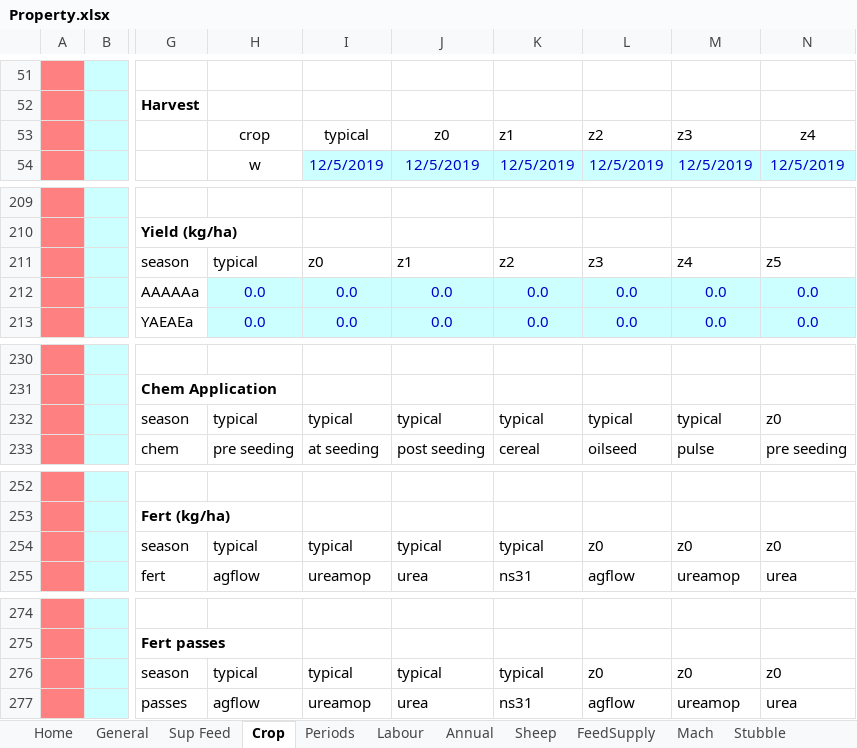
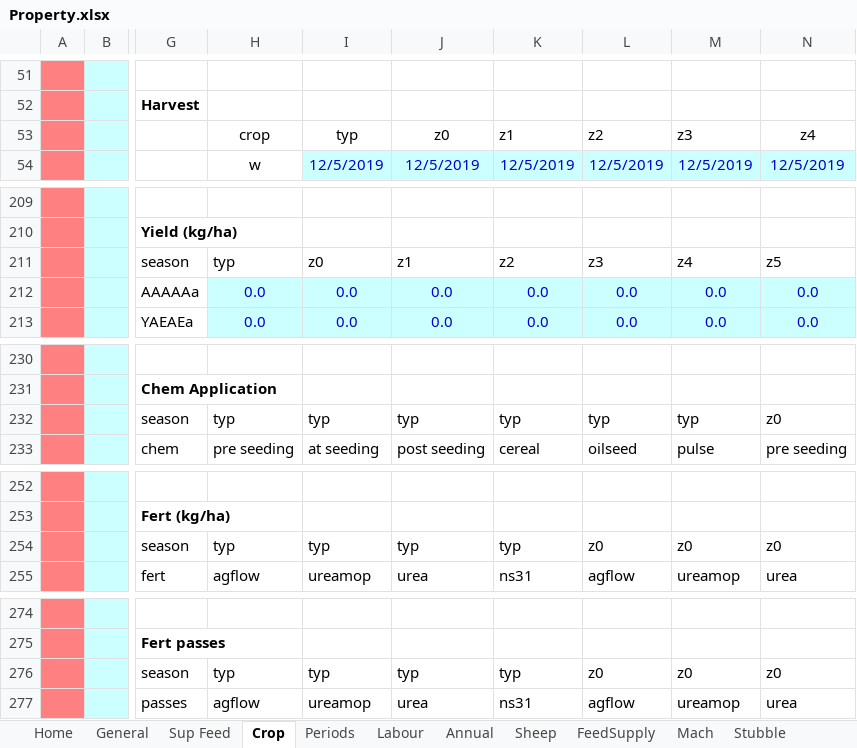
Before and after one commit to youngmr290/Australian-Farm-Optimisation-Model, an Excel workbook: Property.xlsx, sheet Crop, drawn as a sheet; only a part is shown, gaps mark what is left out; values as stored, in another font and other column widths than the file's, no borders; charts and pictures not drawn; 1 other sheet too large or unreadable and not compared; the diff names each change by its address in the sheet, - before the commit and + after, or states it on an @@ line.

```diff
--- a/Property.xlsx (sheet Crop)
+++ b/Property.xlsx (sheet Crop)
-I53: typical
+I53: typ
-H211: typical
+H211: typ
-H232: typical
+H232: typ
-I232: typical
+I232: typ
-J232: typical
+J232: typ
-K232: typical
+K232: typ
-L232: typical
+L232: typ
-M232: typical
+M232: typ
-H254: typical
+H254: typ
-I254: typical
+I254: typ
-J254: typical
+J254: typ
-K254: typical
+K254: typ
-H276: typical
+H276: typ
-I276: typical
+I276: typ
-J276: typical
+J276: typ
-K276: typical
+K276: typ
```
Also changed, not shown: sheet Annual, sheet Sheep, sheet Periods, sheet General, hidden cells, 1 other file.
